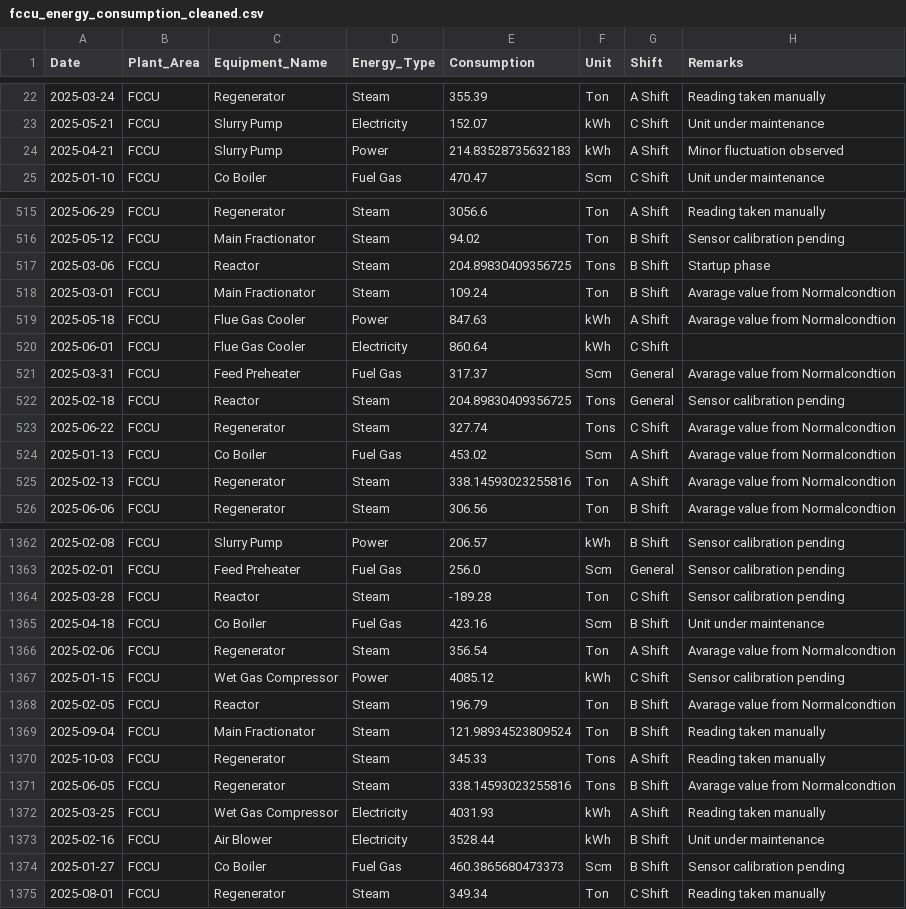
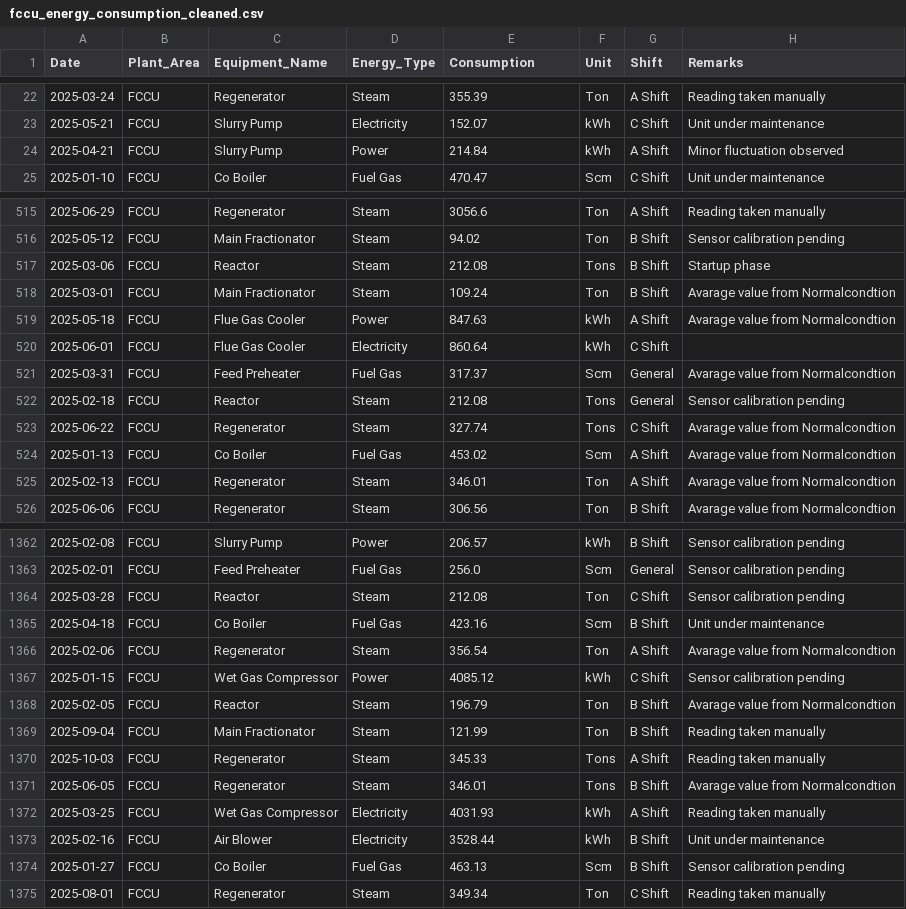
Before and after one commit to yashhvyas/FCCU-energy-consumption-analysis, a CSV file: fccu_energy_consumption_cleaned.csv, drawn as a sheet; only a part is shown, gaps mark what is left out; the diff covers the shown part only.

Commit message:
Update fccu_energy_consumption_cleaned.csv
i show to this fill is upload old fill so just replace

```diff
--- a/fccu_energy_consumption_cleaned.csv
+++ b/fccu_energy_consumption_cleaned.csv
@@ -23,3 +23,3 @@ Date,Plant_Area,Equipment_Name,Energy_Type,Consumption,Unit,Shift,Remarks
 2025-05-21,FCCU,Slurry Pump,Electricity,152.07,kWh,C Shift,Unit under maintenance
-2025-04-21,FCCU,Slurry Pump,Power,214.83528735632183,kWh,A Shift,Minor fluctuation observed
+2025-04-21,FCCU,Slurry Pump,Power,214.84,kWh,A Shift,Minor fluctuation observed
 2025-01-10,FCCU,Co Boiler,Fuel Gas,470.47,Scm,C Shift,Unit under maintenance
@@ -516,3 +516,3 @@ Date,Plant_Area,Equipment_Name,Energy_Type,Consumption,Unit,Shift,Remarks
 2025-05-12,FCCU,Main Fractionator,Steam,94.02,Ton,B Shift,Sensor calibration pending
-2025-03-06,FCCU,Reactor,Steam,204.89830409356725,Tons,B Shift,Startup phase
+2025-03-06,FCCU,Reactor,Steam,212.08,Tons,B Shift,Startup phase
 2025-03-01,FCCU,Main Fractionator,Steam,109.24,Ton,B Shift,Avarage value from Normalcondtion
@@ -521,6 +521,6 @@ Date,Plant_Area,Equipment_Name,Energy_Type,Consumption,Unit,Shift,Remarks
 2025-03-31,FCCU,Feed Preheater,Fuel Gas,317.37,Scm,General,Avarage value from Normalcondtion
-2025-02-18,FCCU,Reactor,Steam,204.89830409356725,Tons,General,Sensor calibration pending
+2025-02-18,FCCU,Reactor,Steam,212.08,Tons,General,Sensor calibration pending
 2025-06-22,FCCU,Regenerator,Steam,327.74,Tons,C Shift,Avarage value from Normalcondtion
 2025-01-13,FCCU,Co Boiler,Fuel Gas,453.02,Scm,A Shift,Avarage value from Normalcondtion
-2025-02-13,FCCU,Regenerator,Steam,338.14593023255816,Ton,A Shift,Avarage value from Normalcondtion
+2025-02-13,FCCU,Regenerator,Steam,346.01,Ton,A Shift,Avarage value from Normalcondtion
 2025-06-06,FCCU,Regenerator,Steam,306.56,Ton,B Shift,Avarage value from Normalcondtion
@@ -1363,3 +1363,3 @@ Date,Plant_Area,Equipment_Name,Energy_Type,Consumption,Unit,Shift,Remarks
 2025-02-01,FCCU,Feed Preheater,Fuel Gas,256.0,Scm,General,Sensor calibration pending
-2025-03-28,FCCU,Reactor,Steam,-189.28,Ton,C Shift,Sensor calibration pending
+2025-03-28,FCCU,Reactor,Steam,212.08,Ton,C Shift,Sensor calibration pending
 2025-04-18,FCCU,Co Boiler,Fuel Gas,423.16,Scm,B Shift,Unit under maintenance
@@ -1368,8 +1368,8 @@ Date,Plant_Area,Equipment_Name,Energy_Type,Consumption,Unit,Shift,Remarks
 2025-02-05,FCCU,Reactor,Steam,196.79,Ton,B Shift,Avarage value from Normalcondtion
-2025-09-04,FCCU,Main Fractionator,Steam,121.98934523809524,Ton,B Shift,Reading taken manually
+2025-09-04,FCCU,Main Fractionator,Steam,121.99,Ton,B Shift,Reading taken manually
 2025-10-03,FCCU,Regenerator,Steam,345.33,Tons,A Shift,Reading taken manually
-2025-06-05,FCCU,Regenerator,Steam,338.14593023255816,Tons,B Shift,Avarage value from Normalcondtion
+2025-06-05,FCCU,Regenerator,Steam,346.01,Tons,B Shift,Avarage value from Normalcondtion
 2025-03-25,FCCU,Wet Gas Compressor,Electricity,4031.93,kWh,A Shift,Reading taken manually
 2025-02-16,FCCU,Air Blower,Electricity,3528.44,kWh,B Shift,Unit under maintenance
-2025-01-27,FCCU,Co Boiler,Fuel Gas,460.3865680473373,Scm,B Shift,Sensor calibration pending
+2025-01-27,FCCU,Co Boiler,Fuel Gas,463.13,Scm,B Shift,Sensor calibration pending
 2025-08-01,FCCU,Regenerator,Steam,349.34,Ton,C Shift,Reading taken manually
```
Also changed, not shown: 86 edited cells elsewhere in this file.
